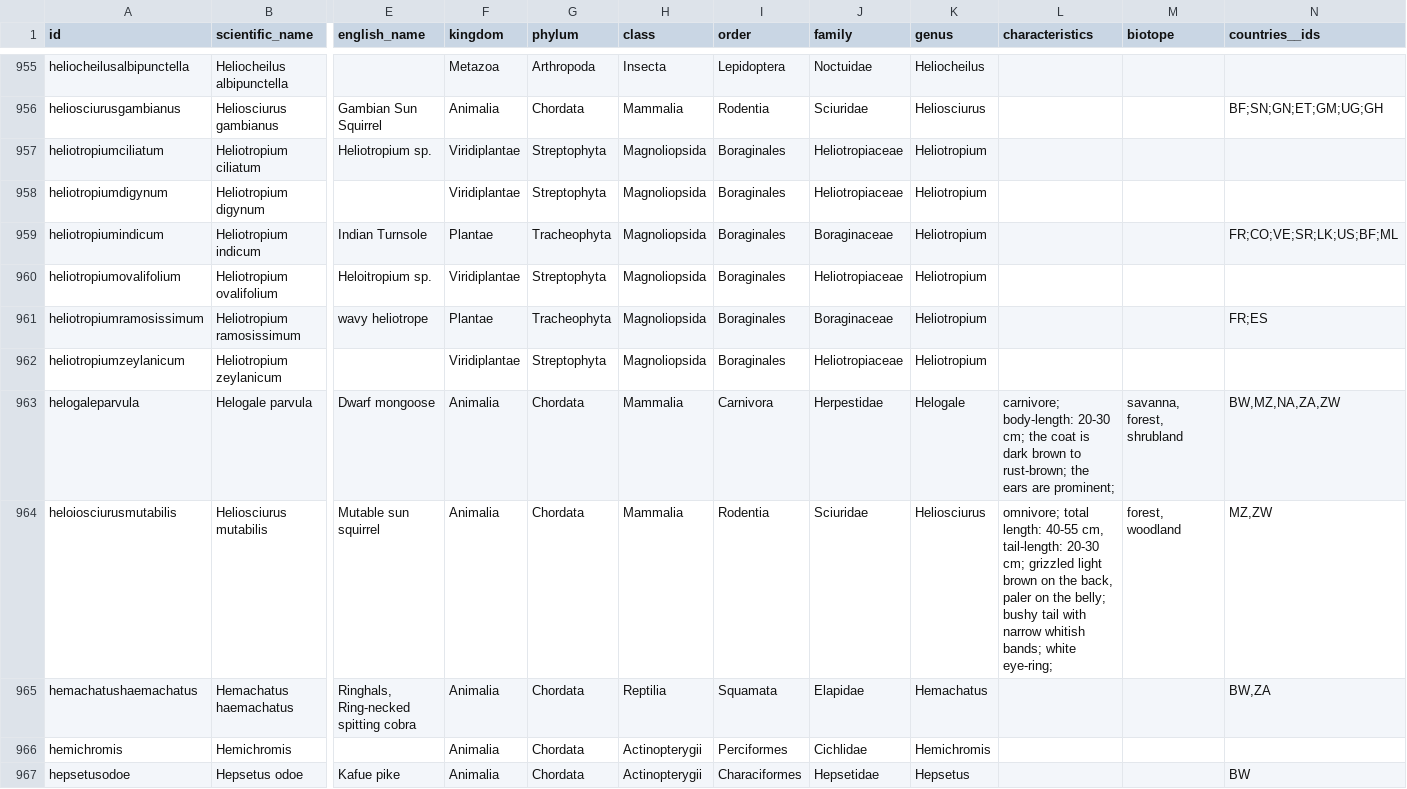
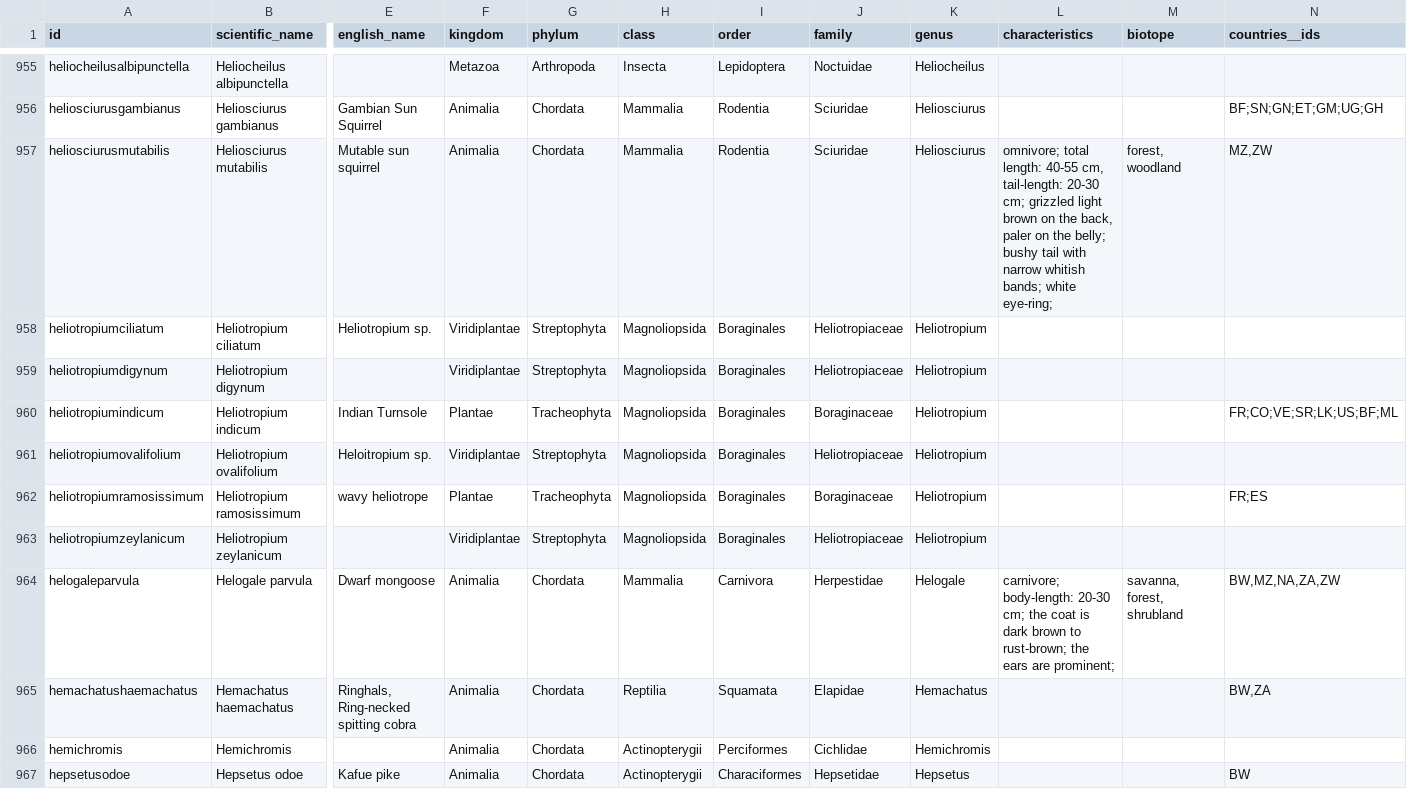
Before and after one commit to tsammalex/tsammalex, a CSV file: tsammalexdata/data/taxa.csv, drawn as a sheet; only a part is shown, gaps mark what is left out; removed rows and columns are numbered as before the commit, all else as after; rows hold the shown columns only; the diff names each change by its address in the sheet, - before the commit and + after, or states it on an @@ line.

```diff
--- a/tsammalexdata/data/taxa.csv
+++ b/tsammalexdata/data/taxa.csv
+row 957: heliosciurusmutabilis | Heliosciurus mutabilis | Mutable sun squirrel | Animalia | Chordata | Mammalia | Rodentia | Sciuridae | Heliosciurus | omnivore; total length: 40-55 cm, tail-length: 20-30 cm; grizzled light brown on the back, paler on the belly; bushy tail with narrow whitish bands; white eye-ring; | forest, woodland | MZ,ZW
-row 964: heloiosciurusmutabilis | Heliosciurus mutabilis | Mutable sun squirrel | Animalia | Chordata | Mammalia | Rodentia | Sciuridae | Heliosciurus | omnivore; total length: 40-55 cm, tail-length: 20-30 cm; grizzled light brown on the back, paler on the belly; bushy tail with narrow whitish bands; white eye-ring; | forest, woodland | MZ,ZW
```
Also changed, not shown: 2 other files.
